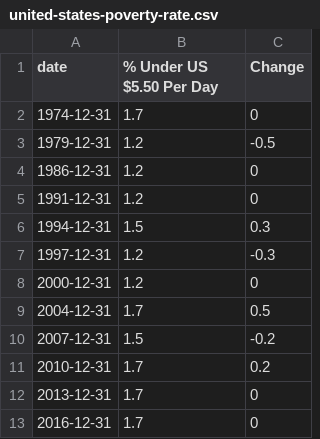
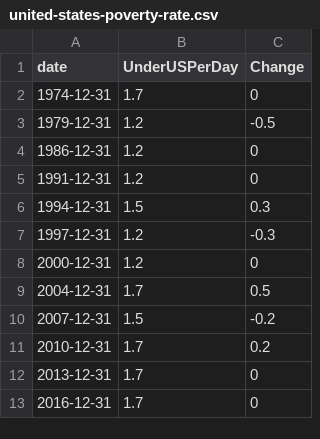
Before and after one commit to raghavadevarajeurs/MachineLearning, a CSV file: Data/united-states-poverty-rate.csv, drawn as a sheet.

Commit message:
Update united-states-poverty-rate.csv

```diff
--- a/Data/united-states-poverty-rate.csv
+++ b/Data/united-states-poverty-rate.csv
@@ -1,2 +1,2 @@
-date, % Under US $5.50 Per Day, Change,
+date, UnderUSPerDay, Change
 1974-12-31,1.7,0
```
